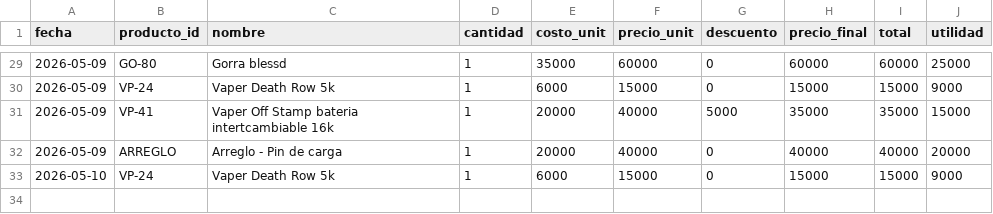
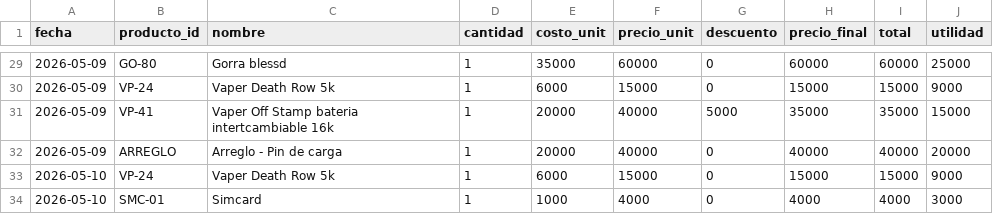
Before and after one commit to AnduellgDeveloper/TecnoImpacto-Sistema-Registros, a CSV file: data/ventas_tecnostyle.csv, drawn as a sheet; only a part is shown, gaps mark what is left out.

Commit message:
Arreglos, ventas y utilidad agregados

```diff
--- a/data/ventas_tecnostyle.csv
+++ b/data/ventas_tecnostyle.csv
@@ -33 +33,2 @@ fecha,producto_id,nombre,cantidad,costo_unit,precio_unit,descuento,precio_final,
 2026-05-10,VP-24,Vaper Death Row 5k,1,6000,15000,0,15000,15000,9000
+2026-05-10,SMC-01,Simcard,1,1000,4000,0,4000,4000,3000
```
Also changed, not shown: data/inv_tecnostyle.csv, 3 other files.
